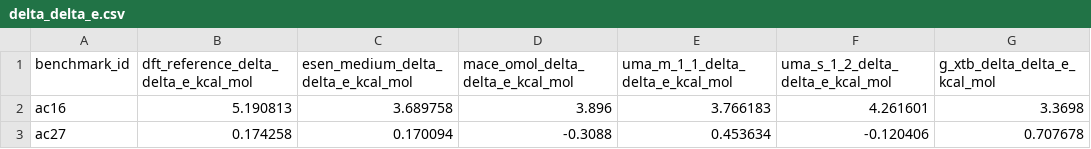
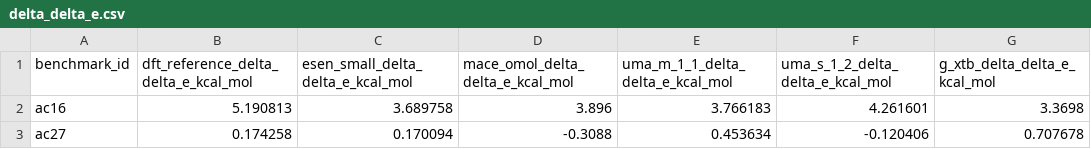
Before and after one commit to patonlab/SELECT50, a CSV file: results/energetics/delta_delta_e.csv, drawn as a sheet; only a part is shown; the diff names each change by its address in the sheet, - before the commit and + after, or states it on an @@ line.

```diff
--- a/results/energetics/delta_delta_e.csv
+++ b/results/energetics/delta_delta_e.csv
-C1: esen_medium_delta_delta_e_kcal_mol
+C1: esen_small_delta_delta_e_kcal_mol
```
Also changed, not shown: results/energetics/delta_delta_g.csv, results/energetics/energy_category_mae.csv, 8 other files.
